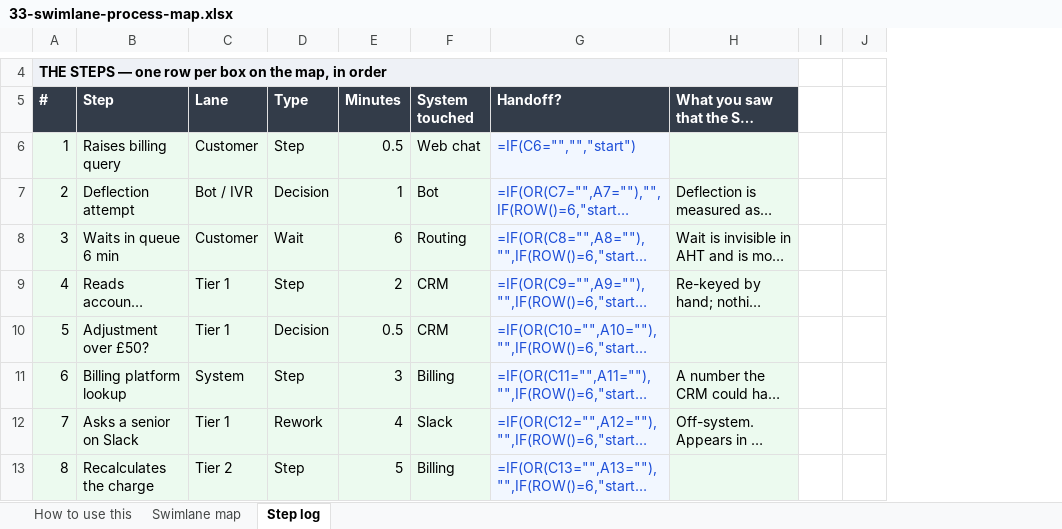
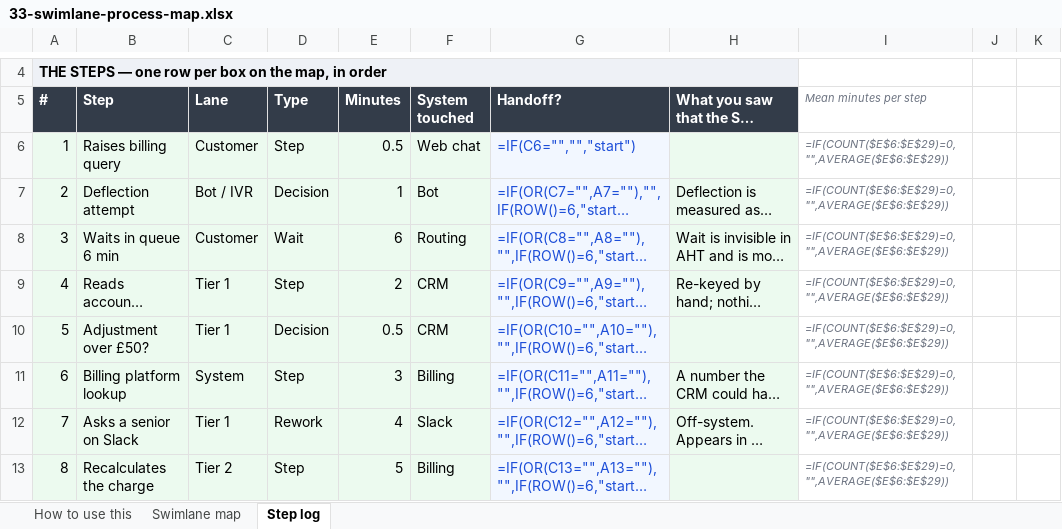
Before and after one commit to Maniwar/six-sigma-blackbelt-support-ops, an Excel workbook: templates/33-swimlane-process-map.xlsx, sheet Step log, drawn as a sheet; only a part is shown, gaps mark what is left out; long unchanged cells end in …; values as stored, in another font and other column widths than the file's, no borders; formulas without a stored value are shown as written; charts and pictures not drawn; the diff names each change by its address in the sheet, - before the commit and + after, or states it on an @@ line.

```diff
--- a/templates/33-swimlane-process-map.xlsx (sheet Step log)
+++ b/templates/33-swimlane-process-map.xlsx (sheet Step log)
+column I (Mean minutes per step), rows 6-13: all =IF(COUNT($E$6:$E$29)=0,"",AVERAGE($E$6:$E$29))
```
Also changed, not shown: charts or pictures, templates/10-value-stream-map.xlsx, templates/32-system-hop.xlsx, 8 other files.
